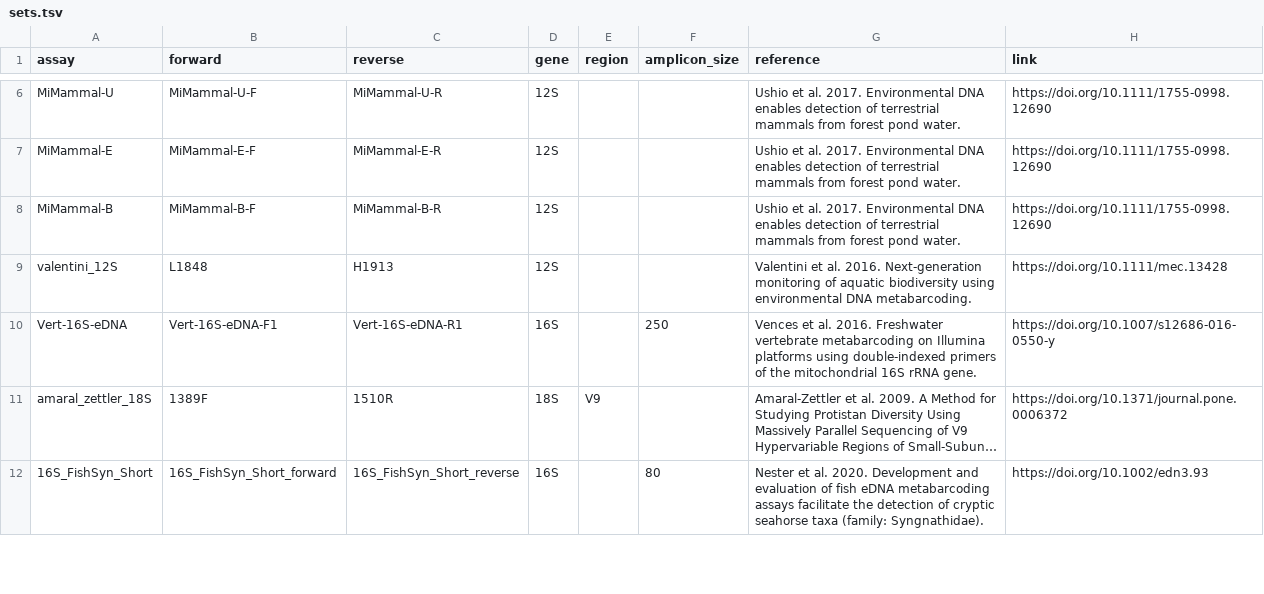
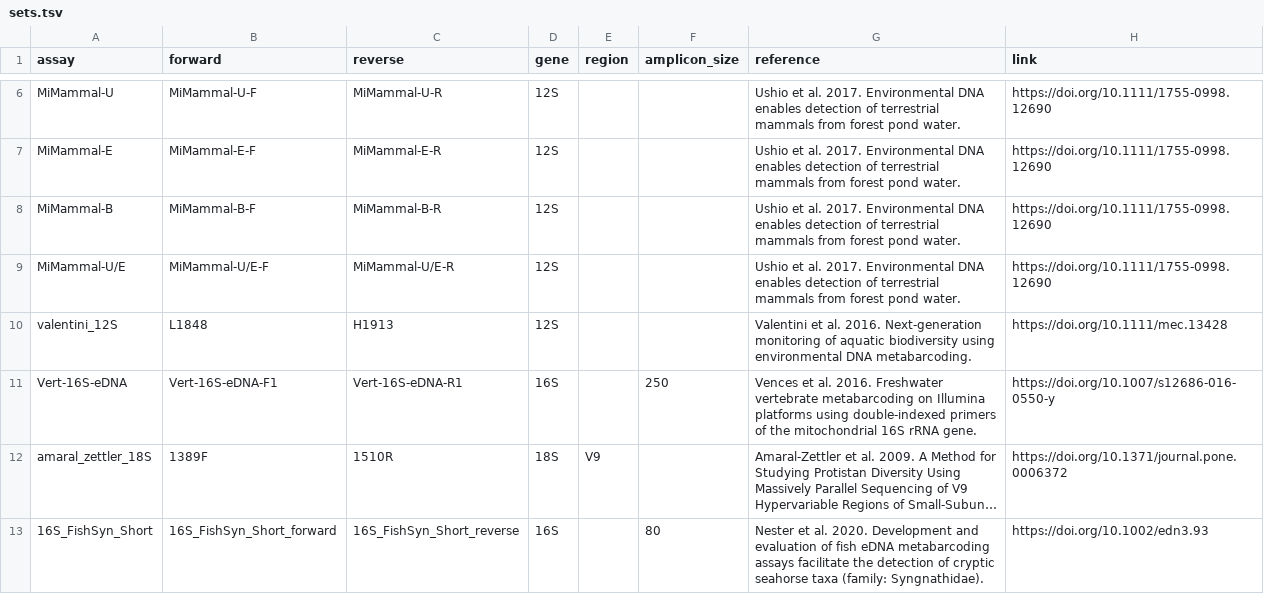
Before and after one commit to pieterprovoost/primersets, a TSV file: sets.tsv, drawn as a sheet; only a part is shown, gaps mark what is left out; long unchanged cells end in …; the diff names each change by its address in the sheet, - before the commit and + after, or states it on an @@ line.

```diff
--- a/sets.tsv
+++ b/sets.tsv
+row 9: MiMammal-U/E | MiMammal-U/E-F | MiMammal-U/E-R | 12S |  |  | Ushio et al. 2017. Environmental DNA enables detection of terrestrial mammals from forest pond water. | https://doi.org/10.1111/1755-0998.12690
```
Also changed, not shown: primers.tsv.
